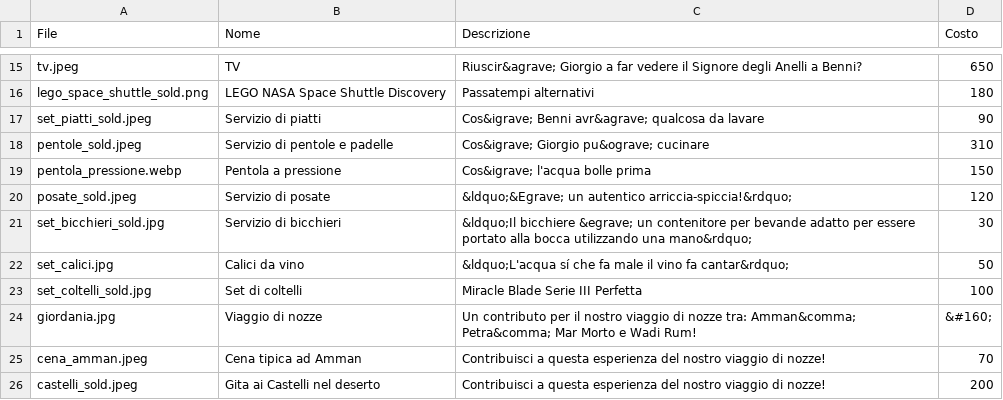
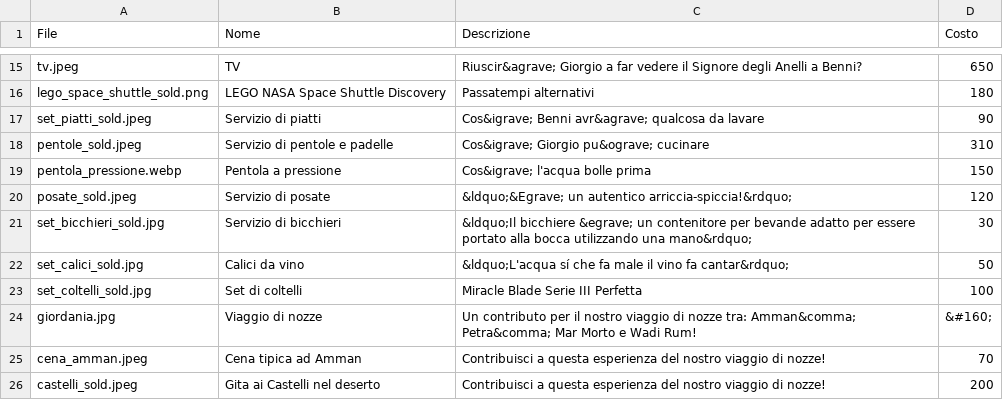
Before and after one commit to alfiogn/Flask-Wedding, a CSV file: static/images/listanozze/listanozze.csv, drawn as a sheet; only a part is shown, gaps mark what is left out.

Commit message:
modified:   listanozze.csv 	new file:   set_calici_sold.jpg

```diff
--- a/static/images/listanozze/listanozze.csv
+++ b/static/images/listanozze/listanozze.csv
@@ -21,3 +21,3 @@ posate_sold.jpeg,Servizio di posate,&ldquo;&Egrave; un autentico arriccia-spicci
 set_bicchieri_sold.jpg,Servizio di bicchieri,&ldquo;Il bicchiere &egrave; un contenitore per bevande adatto per essere portato alla bocca utilizzando una mano&rdquo;,30
-set_calici.jpg,Calici da vino,&ldquo;L'acqua sí che fa male il vino fa cantar&rdquo;,50
+set_calici_sold.jpg,Calici da vino,&ldquo;L'acqua sí che fa male il vino fa cantar&rdquo;,50
 set_coltelli_sold.jpg,Set di coltelli,Miracle Blade Serie III Perfetta,100
```
Also changed, not shown: 1 other file.
